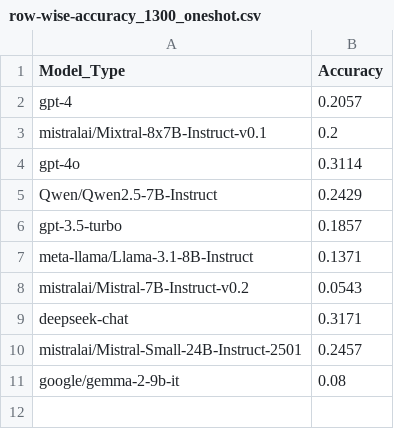
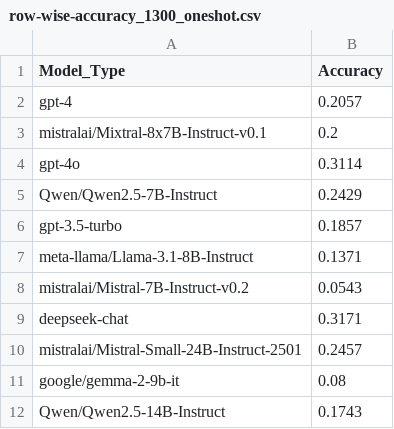
Before and after one commit to Michaelyya/WXImpactBench, a CSV file: results/output_csv/row-wise accuracy/row-wise-accuracy_1300_oneshot.csv, drawn as a sheet.

Commit message:
Update row-wise-accuracy_1300_oneshot.csv

```diff
--- a/results/output_csv/row-wise accuracy/row-wise-accuracy_1300_oneshot.csv
+++ b/results/output_csv/row-wise accuracy/row-wise-accuracy_1300_oneshot.csv
@@ -11 +11,2 @@ mistralai/Mistral-Small-24B-Instruct-2501,0.2457
 google/gemma-2-9b-it,0.08
+Qwen/Qwen2.5-14B-Instruct,0.1743
```
